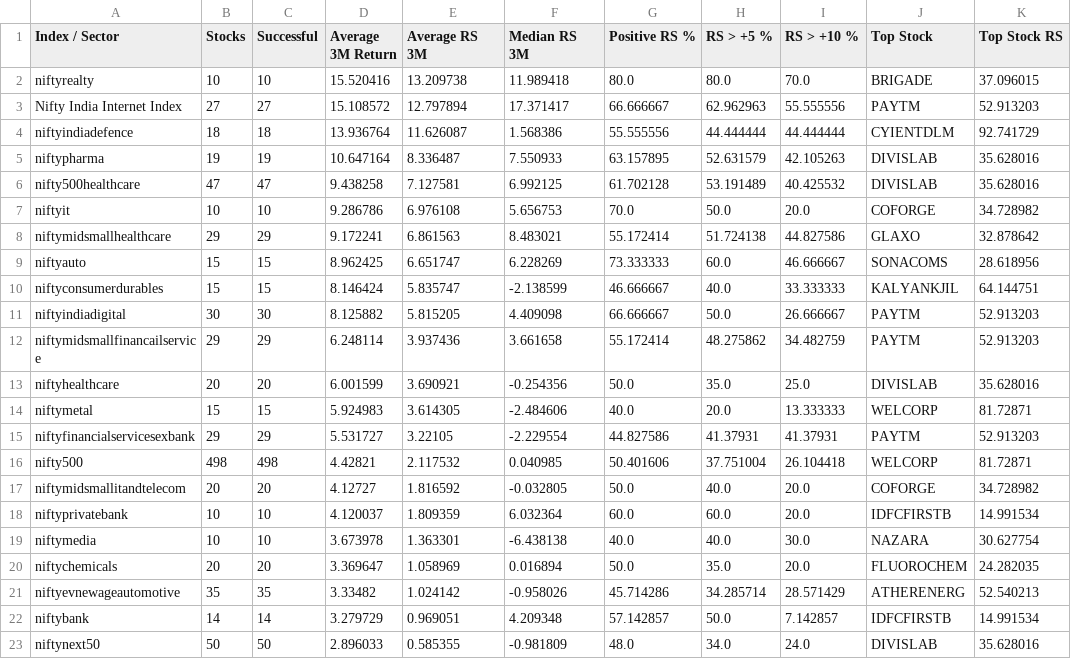
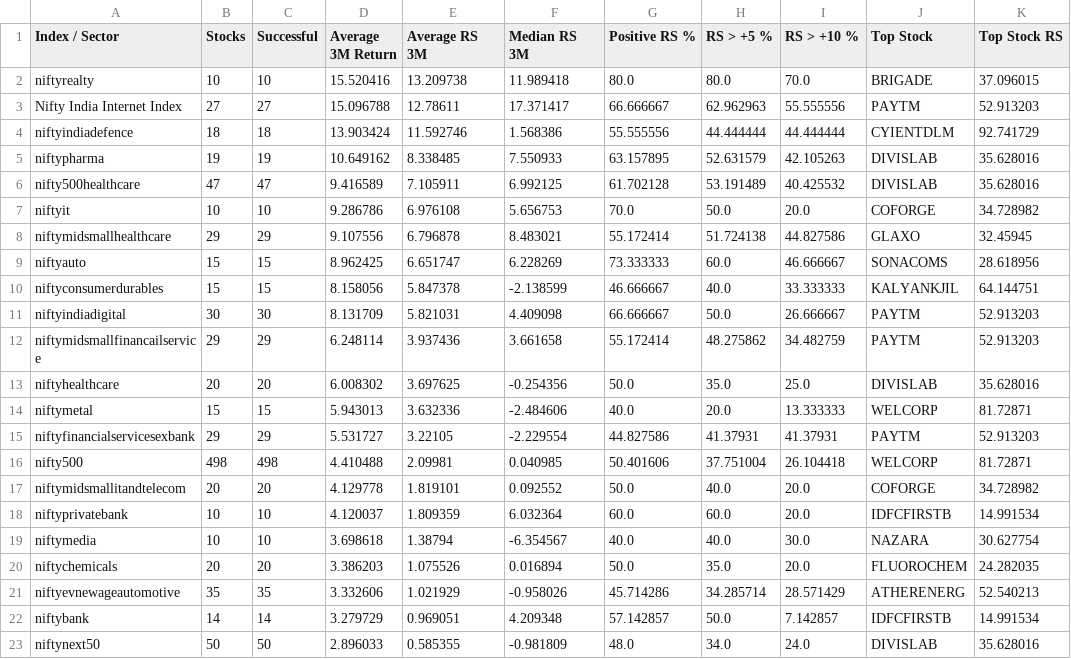
Before and after one commit to surajpjoshi/combined-stockstory, a CSV file: data/sector_summary.csv, drawn as a sheet; only a part is shown; the diff covers the shown part only.

```diff
--- a/data/sector_summary.csv
+++ b/data/sector_summary.csv
@@ -2,21 +2,21 @@ Index / Sector,Stocks,Successful,Average 3M Return,Average RS 3M,Median RS 3M,Po
 niftyrealty,10,10,15.520416,13.209738,11.989418,80.0,80.0,70.0,BRIGADE,37.096015
-Nifty India Internet Index,27,27,15.108572,12.797894,17.371417,66.666667,62.962963,55.555556,PAYTM,52.913203
-niftyindiadefence,18,18,13.936764,11.626087,1.568386,55.555556,44.444444,44.444444,CYIENTDLM,92.741729
-niftypharma,19,19,10.647164,8.336487,7.550933,63.157895,52.631579,42.105263,DIVISLAB,35.628016
-nifty500healthcare,47,47,9.438258,7.127581,6.992125,61.702128,53.191489,40.425532,DIVISLAB,35.628016
+Nifty India Internet Index,27,27,15.096788,12.78611,17.371417,66.666667,62.962963,55.555556,PAYTM,52.913203
+niftyindiadefence,18,18,13.903424,11.592746,1.568386,55.555556,44.444444,44.444444,CYIENTDLM,92.741729
+niftypharma,19,19,10.649162,8.338485,7.550933,63.157895,52.631579,42.105263,DIVISLAB,35.628016
+nifty500healthcare,47,47,9.416589,7.105911,6.992125,61.702128,53.191489,40.425532,DIVISLAB,35.628016
 niftyit,10,10,9.286786,6.976108,5.656753,70.0,50.0,20.0,COFORGE,34.728982
-niftymidsmallhealthcare,29,29,9.172241,6.861563,8.483021,55.172414,51.724138,44.827586,GLAXO,32.878642
+niftymidsmallhealthcare,29,29,9.107556,6.796878,8.483021,55.172414,51.724138,44.827586,GLAXO,32.45945
 niftyauto,15,15,8.962425,6.651747,6.228269,73.333333,60.0,46.666667,SONACOMS,28.618956
-niftyconsumerdurables,15,15,8.146424,5.835747,-2.138599,46.666667,40.0,33.333333,KALYANKJIL,64.144751
-niftyindiadigital,30,30,8.125882,5.815205,4.409098,66.666667,50.0,26.666667,PAYTM,52.913203
+niftyconsumerdurables,15,15,8.158056,5.847378,-2.138599,46.666667,40.0,33.333333,KALYANKJIL,64.144751
+niftyindiadigital,30,30,8.131709,5.821031,4.409098,66.666667,50.0,26.666667,PAYTM,52.913203
 niftymidsmallfinancailservice,29,29,6.248114,3.937436,3.661658,55.172414,48.275862,34.482759,PAYTM,52.913203
-niftyhealthcare,20,20,6.001599,3.690921,-0.254356,50.0,35.0,25.0,DIVISLAB,35.628016
-niftymetal,15,15,5.924983,3.614305,-2.484606,40.0,20.0,13.333333,WELCORP,81.72871
+niftyhealthcare,20,20,6.008302,3.697625,-0.254356,50.0,35.0,25.0,DIVISLAB,35.628016
+niftymetal,15,15,5.943013,3.632336,-2.484606,40.0,20.0,13.333333,WELCORP,81.72871
 niftyfinancialservicesexbank,29,29,5.531727,3.22105,-2.229554,44.827586,41.37931,41.37931,PAYTM,52.913203
-nifty500,498,498,4.42821,2.117532,0.040985,50.401606,37.751004,26.104418,WELCORP,81.72871
-niftymidsmallitandtelecom,20,20,4.12727,1.816592,-0.032805,50.0,40.0,20.0,COFORGE,34.728982
+nifty500,498,498,4.410488,2.09981,0.040985,50.401606,37.751004,26.104418,WELCORP,81.72871
+niftymidsmallitandtelecom,20,20,4.129778,1.819101,0.092552,50.0,40.0,20.0,COFORGE,34.728982
 niftyprivatebank,10,10,4.120037,1.809359,6.032364,60.0,60.0,20.0,IDFCFIRSTB,14.991534
-niftymedia,10,10,3.673978,1.363301,-6.438138,40.0,40.0,30.0,NAZARA,30.627754
-niftychemicals,20,20,3.369647,1.058969,0.016894,50.0,35.0,20.0,FLUOROCHEM,24.282035
-niftyevnewageautomotive,35,35,3.33482,1.024142,-0.958026,45.714286,34.285714,28.571429,ATHERENERG,52.540213
+niftymedia,10,10,3.698618,1.38794,-6.354567,40.0,40.0,30.0,NAZARA,30.627754
+niftychemicals,20,20,3.386203,1.075526,0.016894,50.0,35.0,20.0,FLUOROCHEM,24.282035
+niftyevnewageautomotive,35,35,3.332606,1.021929,-0.958026,45.714286,34.285714,28.571429,ATHERENERG,52.540213
 niftybank,14,14,3.279729,0.969051,4.209348,57.142857,50.0,7.142857,IDFCFIRSTB,14.991534
```
Also changed, not shown: 15 edited cells elsewhere in this file, 3 other files.
